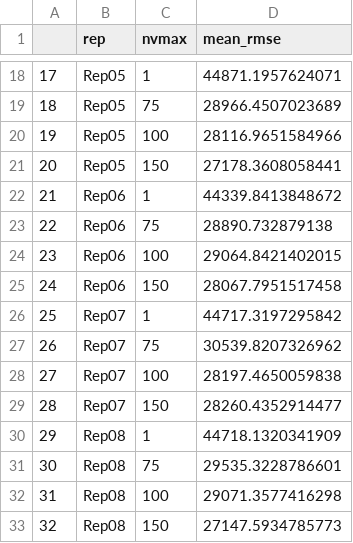
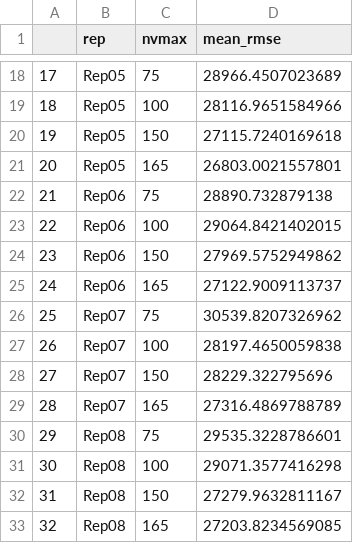
Before and after one commit to libryan1/ames_housing_prices_libryan1, a CSV file: Data/linreg_ref_cv_rmse.csv, drawn as a sheet; only a part is shown, gaps mark what is left out; the diff covers the shown part only.

```diff
--- a/Data/linreg_ref_cv_rmse.csv
+++ b/Data/linreg_ref_cv_rmse.csv
@@ -18,16 +18,16 @@
-"17","Rep05",1,44871.1957624071
-"18","Rep05",75,28966.4507023689
-"19","Rep05",100,28116.9651584966
-"20","Rep05",150,27178.3608058441
-"21","Rep06",1,44339.8413848672
-"22","Rep06",75,28890.732879138
-"23","Rep06",100,29064.8421402015
-"24","Rep06",150,28067.7951517458
-"25","Rep07",1,44717.3197295842
-"26","Rep07",75,30539.8207326962
-"27","Rep07",100,28197.4650059838
-"28","Rep07",150,28260.4352914477
-"29","Rep08",1,44718.1320341909
-"30","Rep08",75,29535.3228786601
-"31","Rep08",100,29071.3577416298
-"32","Rep08",150,27147.5934785773
+"17","Rep05",75,28966.4507023689
+"18","Rep05",100,28116.9651584966
+"19","Rep05",150,27115.7240169618
+"20","Rep05",165,26803.0021557801
+"21","Rep06",75,28890.732879138
+"22","Rep06",100,29064.8421402015
+"23","Rep06",150,27969.5752949862
+"24","Rep06",165,27122.9009113737
+"25","Rep07",75,30539.8207326962
+"26","Rep07",100,28197.4650059838
+"27","Rep07",150,28229.322795696
+"28","Rep07",165,27316.4869788789
+"29","Rep08",75,29535.3228786601
+"30","Rep08",100,29071.3577416298
+"31","Rep08",150,27279.9632811167
+"32","Rep08",165,27203.8234569085
```
Also changed, not shown: 48 edited cells elsewhere in this file, Data/boost_form_cv_rmse.csv, 44 other files.
